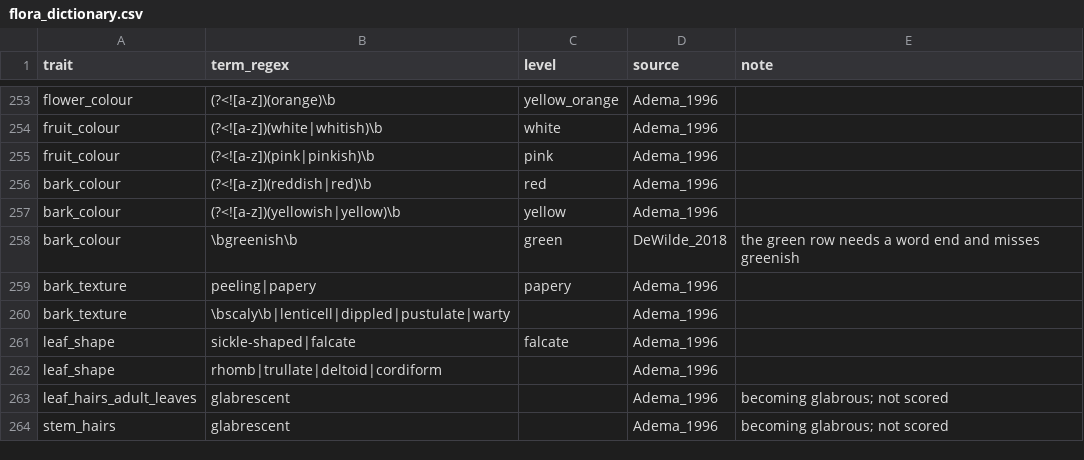
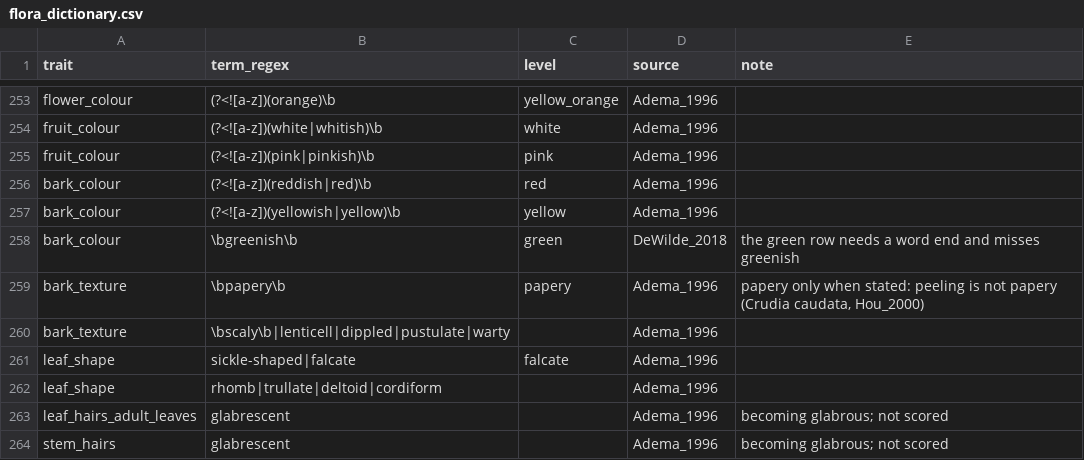
Before and after one commit to hrlai/MYtraits.build, a CSV file: .github/skills/extract-traits-from-floras-my/assets/flora_dictionary.csv, drawn as a sheet; only a part is shown, gaps mark what is left out.

```diff
--- a/.github/skills/extract-traits-from-floras-my/assets/flora_dictionary.csv
+++ b/.github/skills/extract-traits-from-floras-my/assets/flora_dictionary.csv
@@ -258,3 +258,3 @@
 "bark_colour","\bgreenish\b","green","DeWilde_2018","the green row needs a word end and misses greenish"
-"bark_texture","peeling|papery","papery","Adema_1996",""
+"bark_texture","\bpapery\b","papery","Adema_1996","papery only when stated: peeling is not papery (Crudia caudata, Hou_2000)"
 "bark_texture","\bscaly\b|lenticell|dippled|pustulate|warty","","Adema_1996",""
```
